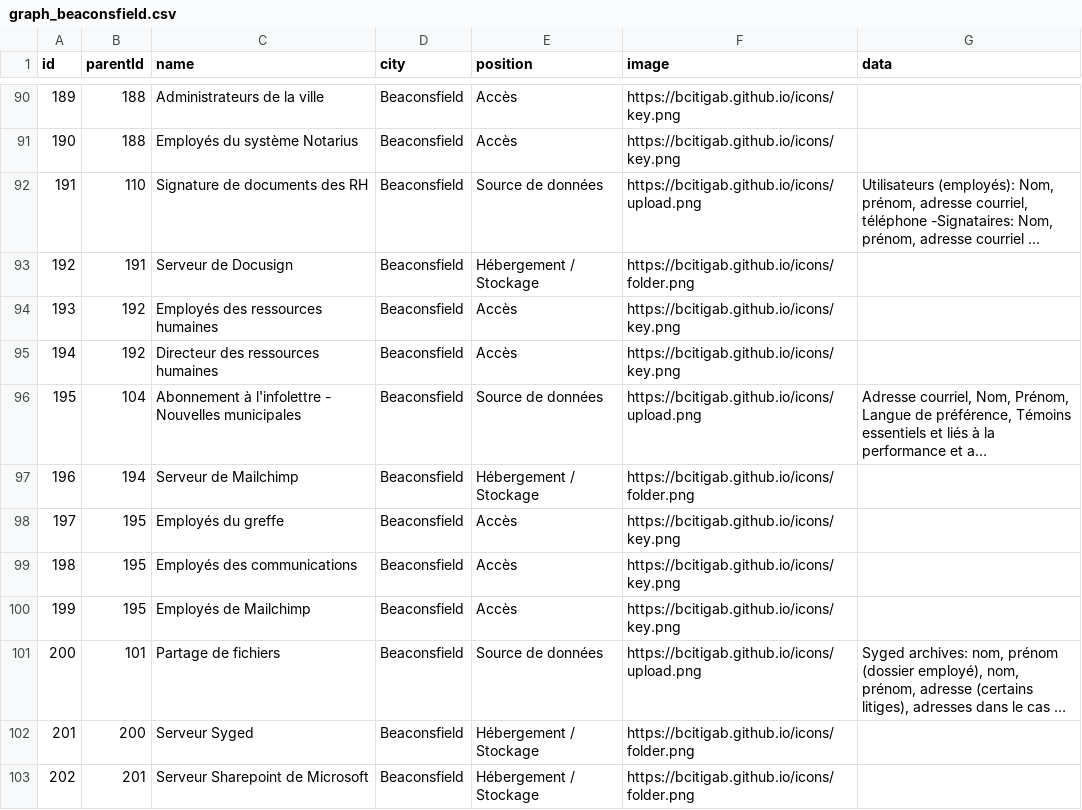
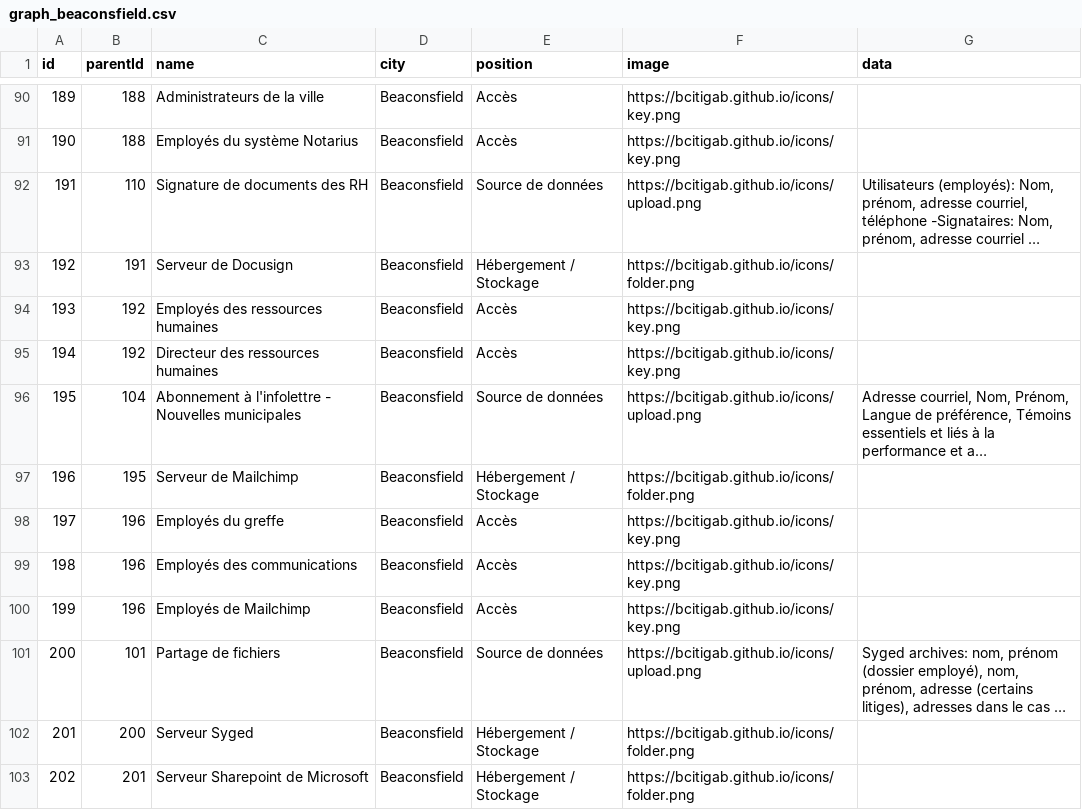
Before and after one commit to bcitigab/bcitigab.github.io, a CSV file: graph_beaconsfield.csv, drawn as a sheet; only a part is shown, gaps mark what is left out; long unchanged cells end in …; the diff names each change by its address in the sheet, - before the commit and + after, or states it on an @@ line.

```diff
--- a/graph_beaconsfield.csv
+++ b/graph_beaconsfield.csv
-B97 (parentId): 194
+B97 (parentId): 195
-B98:B100 (parentId): 195
+B98:B100 (parentId): 196
```
Also changed, not shown: 1 other file.
